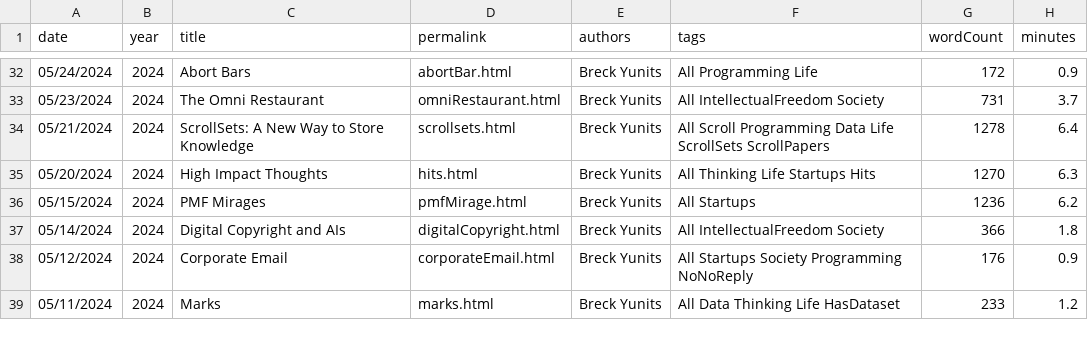
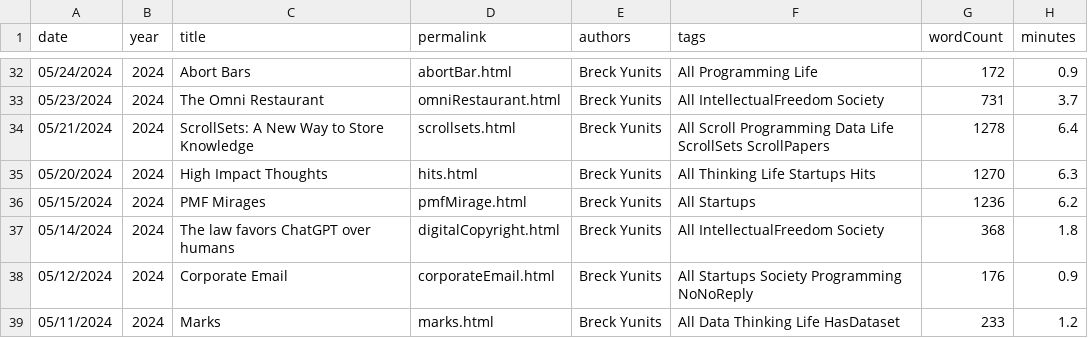
Before and after one commit to breck7/breckyunits.com, a CSV file: posts.csv, drawn as a sheet; only a part is shown, gaps mark what is left out.

```diff
--- a/posts.csv
+++ b/posts.csv
@@ -36,3 +36,3 @@ date,year,title,permalink,authors,tags,wordCount,minutes
 05/15/2024,2024,PMF Mirages,pmfMirage.html,Breck Yunits,All Startups,1236,6.2
-05/14/2024,2024,Digital Copyright and AIs,digitalCopyright.html,Breck Yunits,All IntellectualFreedom Society,366,1.8
+05/14/2024,2024,The law favors ChatGPT over humans,digitalCopyright.html,Breck Yunits,All IntellectualFreedom Society,368,1.8
 05/12/2024,2024,Corporate Email,corporateEmail.html,Breck Yunits,All Startups Society Programming NoNoReply,176,0.9
```
Also changed, not shown: 15 other files.
